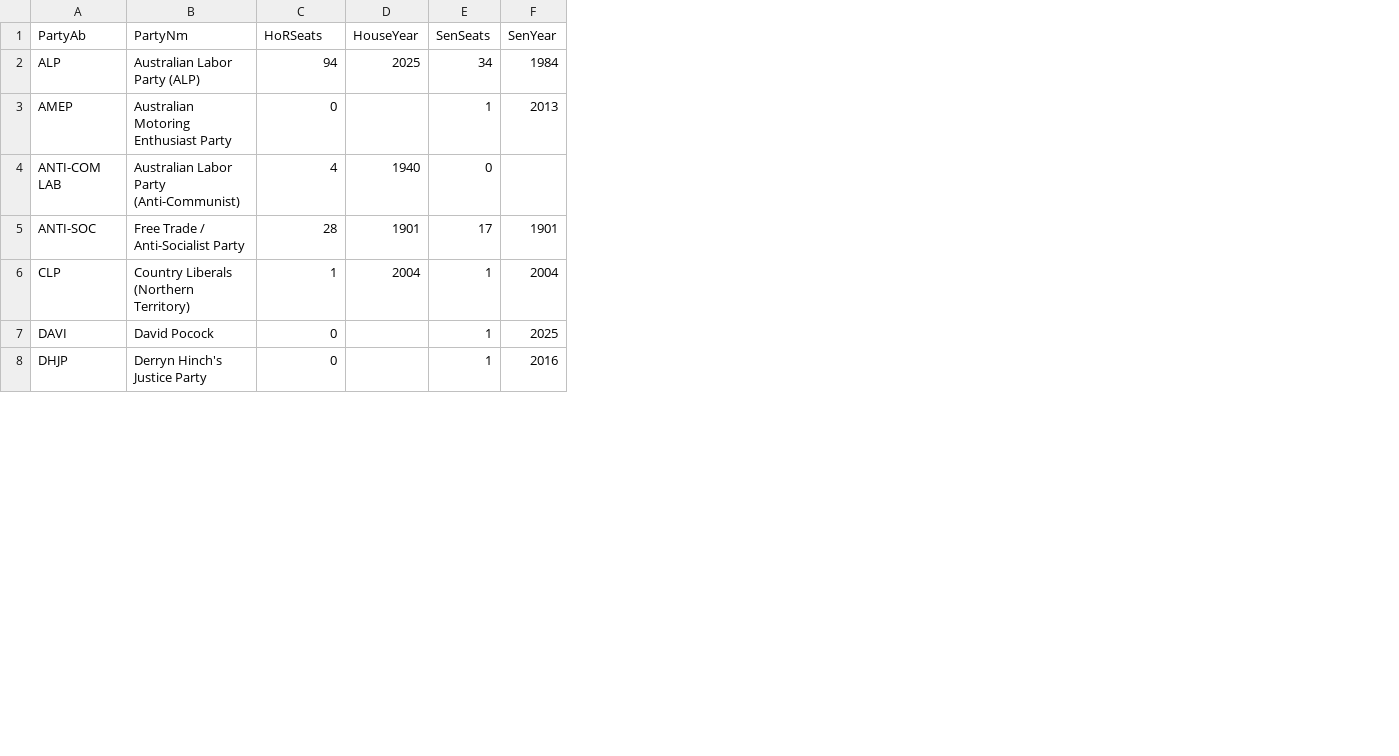
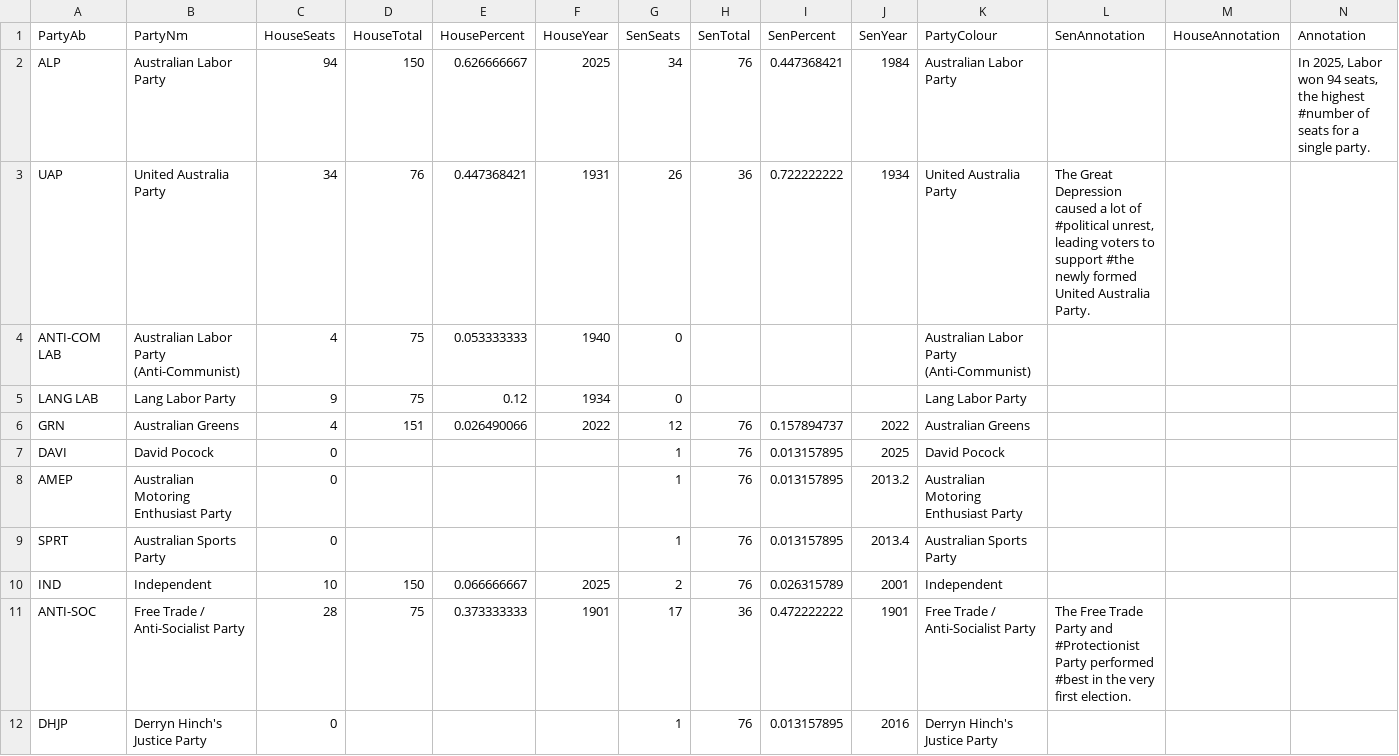
Before and after one commit to egal0026-ui/FIT2179, a CSV file: Data/Parties.csv, drawn as a sheet; only a part is shown; removed rows and columns are numbered as before the commit, all else as after; the diff covers the shown part only; the diff names each change by its address in the sheet, - before the commit and + after, or states it on an @@ line.

```diff
--- a/Data/Parties.csv
+++ b/Data/Parties.csv
+column D (HouseTotal), row 2: 150; row 4: 75; row 11: 75
+column E (HousePercent), row 2: 0.626666667; row 4: 0.053333333; row 11: 0.373333333
+column H (SenTotal), row 2: 76; rows 11-12: 36 | 76
+column I (SenPercent), row 2: 0.447368421; rows 11-12: 0.472222222 | 0.013157895
+column K (PartyColour), row 2: Australian Labor Party; row 4: Australian Labor Party (Anti-Communist); rows 11-12: Free Trade / Anti-Socialist Party | Derryn Hinch's Justice Party
+column L (SenAnnotation), row 11: The Free Trade Party and #Protectionist Party performed #best in the very first election.
+column M (HouseAnnotation), empty
+column N (Annotation), row 2: In 2025, Labor won 94 seats, the highest #number of seats for a single party.
-C1: HoRSeats
+C1: HouseSeats
-B2 (PartyNm): Australian Labor Party (ALP)
+B2 (PartyNm): Australian Labor Party
-row 3: AMEP | Australian Motoring Enthusiast Party | 0 |  | 1 | 2013
@@ row 25 moved to row 3: UAP @@
@@ row 15 moved to row 5: LANG LAB @@
@@ row 11 moved to row 6: GRN @@
+row 8: AMEP | Australian Motoring Enthusiast Party | 0 |  |  |  | 1 | 76 | 0.013157895 | 2013.2 | Australian Motoring Enthusiast Party
+row 9: SPRT | Australian Sports Party | 0 |  |  |  | 1 | 76 | 0.013157895 | 2013.4 | Australian Sports Party
@@ row 12 moved to row 10: IND @@
-row 6: CLP | Country Liberals (Northern Territory) | 1 | 2004 | 1 | 2004
```
Also changed, not shown: 5 added rows, 6 removed rows, 6 moved rows and 1 edited cell elsewhere in this file, Data/ElectionWinners.csv, Data/HouseSeats2025.csv, 10 other files.
